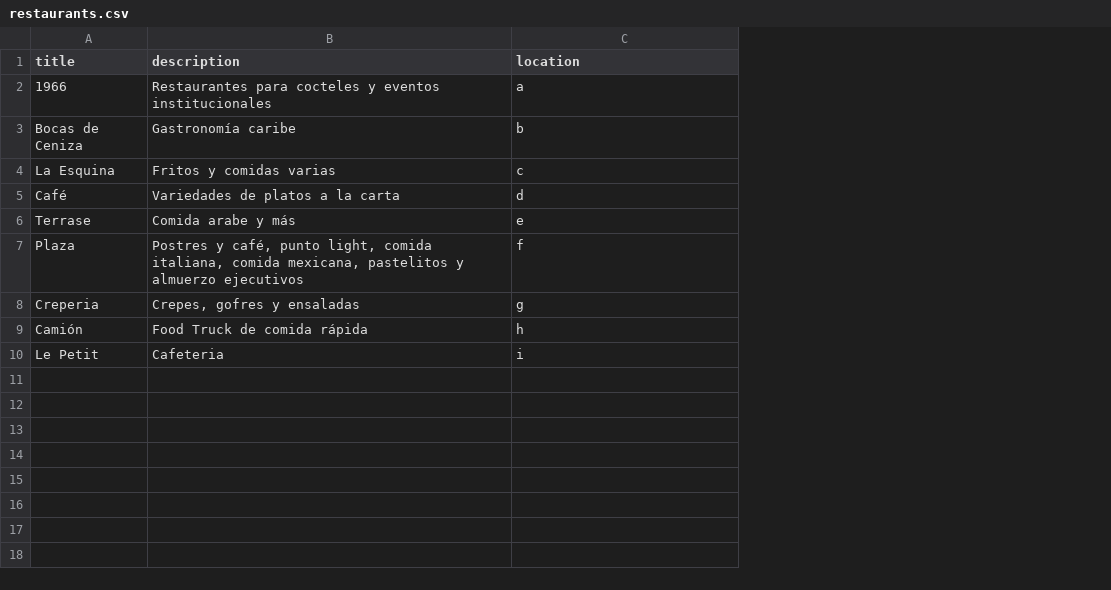
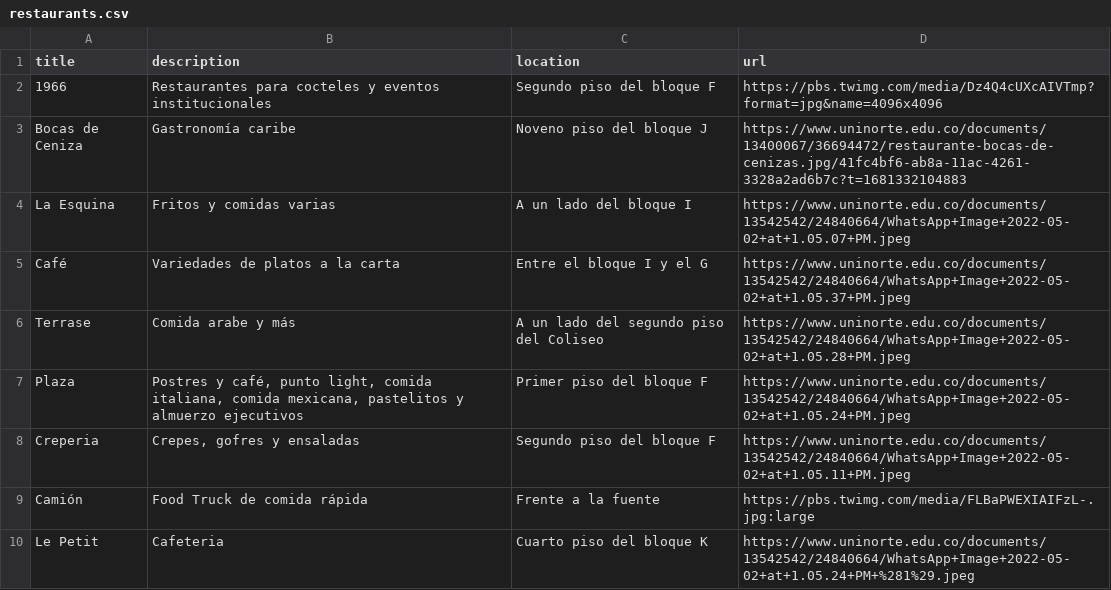
Before and after one commit to MarioDzA/finalproyect, a CSV file: assets/restaurants.csv, drawn as a sheet; the diff names each change by its address in the sheet, - before the commit and + after, or states it on an @@ line.

Commit message:
added images and drescriptions to restaurant

```diff
--- a/assets/restaurants.csv
+++ b/assets/restaurants.csv
+column D (url), rows 2-10: https://pbs.twimg.com/media/Dz4Q4cUXcAIVTmp?format=jpg&name=4096x4096 | https://www.uninorte.edu.co/documents/13400067/36694472/restaurante-bocas-de-cenizas.jpg/41fc4bf6-ab8a-11ac-4261-3328a2ad6b7c?t=1681332104883 | https://www.uninorte.edu.co/documents/13542542/24840664/WhatsApp+Image+2022-05-02+at+1.05.07+PM.jpeg | https://www.uninorte.edu.co/documents/13542542/24840664/WhatsApp+Image+2022-05-02+at+1.05.37+PM.jpeg | https://www.uninorte.edu.co/documents/13542542/24840664/WhatsApp+Image+2022-05-02+at+1.05.28+PM.jpeg | https://www.uninorte.edu.co/documents/13542542/24840664/WhatsApp+Image+2022-05-02+at+1.05.24+PM.jpeg | https://www.uninorte.edu.co/documents/13542542/24840664/WhatsApp+Image+2022-05-02+at+1.05.11+PM.jpeg | https://pbs.twimg.com/media/FLBaPWEXIAIFzL-.jpg:large | https://www.uninorte.edu.co/documents/13542542/24840664/WhatsApp+Image+2022-05-02+at+1.05.24+PM+%281%29.jpeg
-C2 (location): a
+C2 (location): Segundo piso del bloque F
-C3 (location): b
+C3 (location): Noveno piso del bloque J
-C4 (location): c
+C4 (location): A un lado del bloque I
-C5 (location): d
+C5 (location): Entre el bloque I y el G
-C6 (location): e
+C6 (location): A un lado del segundo piso del Coliseo
-C7 (location): f
+C7 (location): Primer piso del bloque F
-C8 (location): g
+C8 (location): Segundo piso del bloque F
-C9 (location): h
+C9 (location): Frente a la fuente
-C10 (location): i
+C10 (location): Cuarto piso del bloque K
```
Also changed, not shown: 1 other file.
